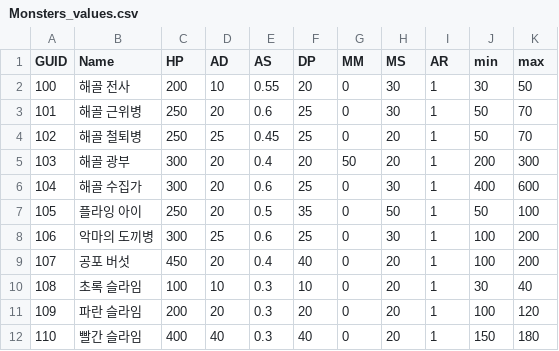
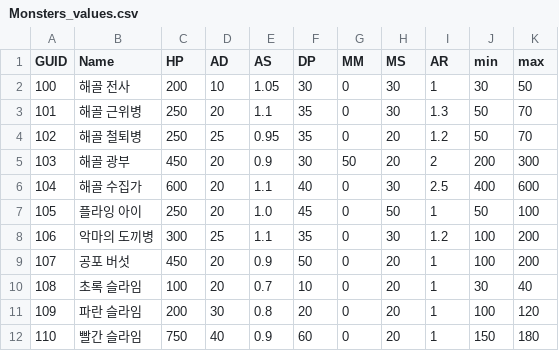
Before and after one commit to Koesob0508/SOFe2022, a CSV file: Assets/Resources/Data/Monsters_values.csv, drawn as a sheet; only a part is shown; the diff covers the shown part only.

```diff
--- a/Assets/Resources/Data/Monsters_values.csv
+++ b/Assets/Resources/Data/Monsters_values.csv
@@ -1,12 +1,12 @@
 GUID,Name,HP,AD,AS,DP,MM,MS,AR,min,max
-100,해골 전사,200,10,0.55,20,0,30,1,30,50
-101,해골 근위병,250,20,0.6,25,0,30,1,50,70
-102,해골 철퇴병,250,25,0.45,25,0,20,1,50,70
-103,해골 광부,300,20,0.4,20,50,20,1,200,300
-104,해골 수집가,300,20,0.6,25,0,30,1,400,600
-105,플라잉 아이,250,20,0.5,35,0,50,1,50,100
-106,악마의 도끼병,300,25,0.6,25,0,30,1,100,200
-107,공포 버섯,450,20,0.4,40,0,20,1,100,200
-108,초록 슬라임,100,10,0.3,10,0,20,1,30,40
-109,파란 슬라임,200,20,0.3,20,0,20,1,100,120
-110,빨간 슬라임,400,40,0.3,40,0,20,1,150,180
+100,해골 전사,200,10, 1.05,30,0,30,1,30,50
+101,해골 근위병,250,20,1.1,35,0,30,1.3,50,70
+102,해골 철퇴병,250,25,0.95,35,0,20,1.2,50,70
+103,해골 광부,450,20,0.9,30,50,20,2,200,300
+104,해골 수집가,600,20,1.1,40,0,30,2.5,400,600
+105,플라잉 아이,250,20,1.0,45,0,50,1,50,100
+106,악마의 도끼병,300,25,1.1,35,0,30,1.2,100,200
+107,공포 버섯,450,20,0.9,50,0,20,1,100,200
+108,초록 슬라임,100,20,0.7,10,0,20,1,30,40
+109,파란 슬라임,200,30,0.8,20,0,20,1,100,120
+110,빨간 슬라임,750,40,0.9,60,0,20,1,150,180
```
Also changed, not shown: 27 edited cells elsewhere in this file, Assets/Resources/Data/Heros_values.csv, Assets/Resources/Data/Stages_values.csv, 51 other files.
